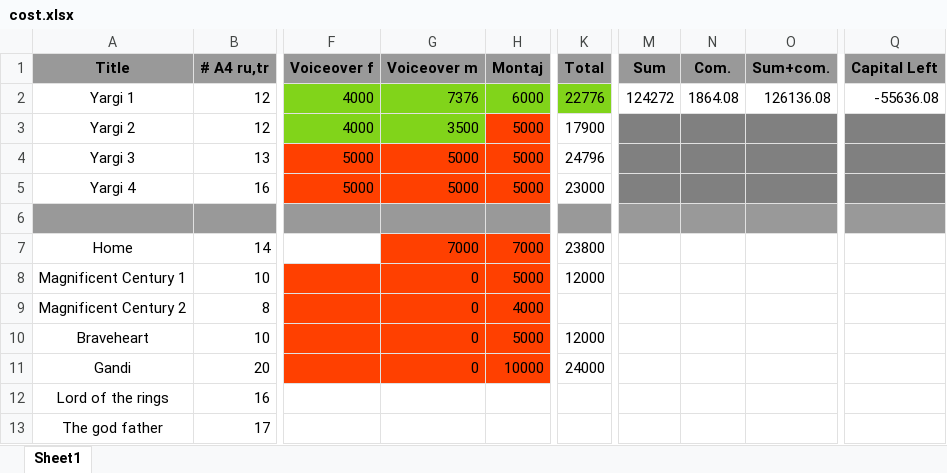
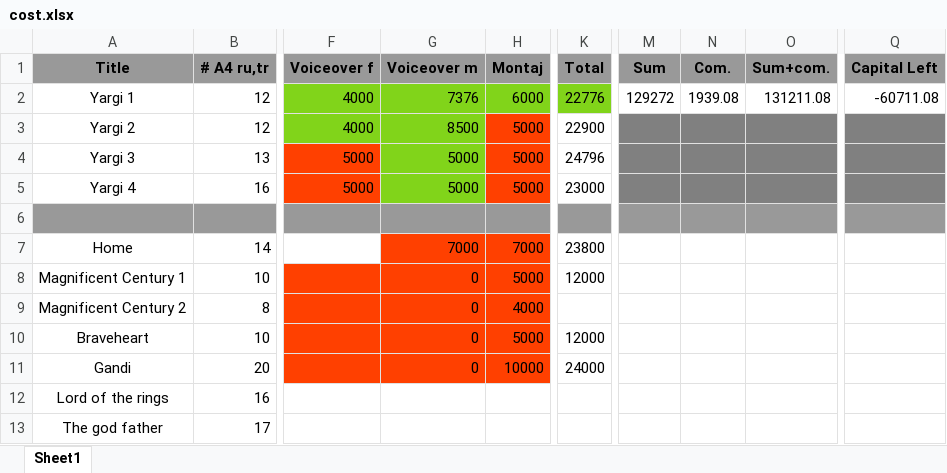
Before and after one commit to danielinux7/abkhazian-subtitles, an Excel workbook: cost.xlsx, sheet Sheet1, drawn as a sheet; only a part is shown, gaps mark what is left out; values as stored, in another font and other column widths than the file's, no borders; the diff names each change by its address in the sheet, - before the commit and + after, or states it on an @@ line.

Commit message:
Sayed is paid

```diff
--- a/cost.xlsx (sheet Sheet1)
+++ b/cost.xlsx (sheet Sheet1)
-M2 (Sum): 124272
+M2 (Sum): 129272
-N2 (Com.): 1864.08
+N2 (Com.): 1939.08
-O2 (Sum+com.): 126136.08
+O2 (Sum+com.): 131211.08
-Q2 (Capital Left): -55636.08
+Q2 (Capital Left): -60711.08
-G3 (Voiceover m): 3500
+G3 (Voiceover m): 8500
-K3 (Total): 17900
+K3 (Total): 22900
-G4:G5 fill: #FF4000
+G4:G5 fill: #81D41A
```
